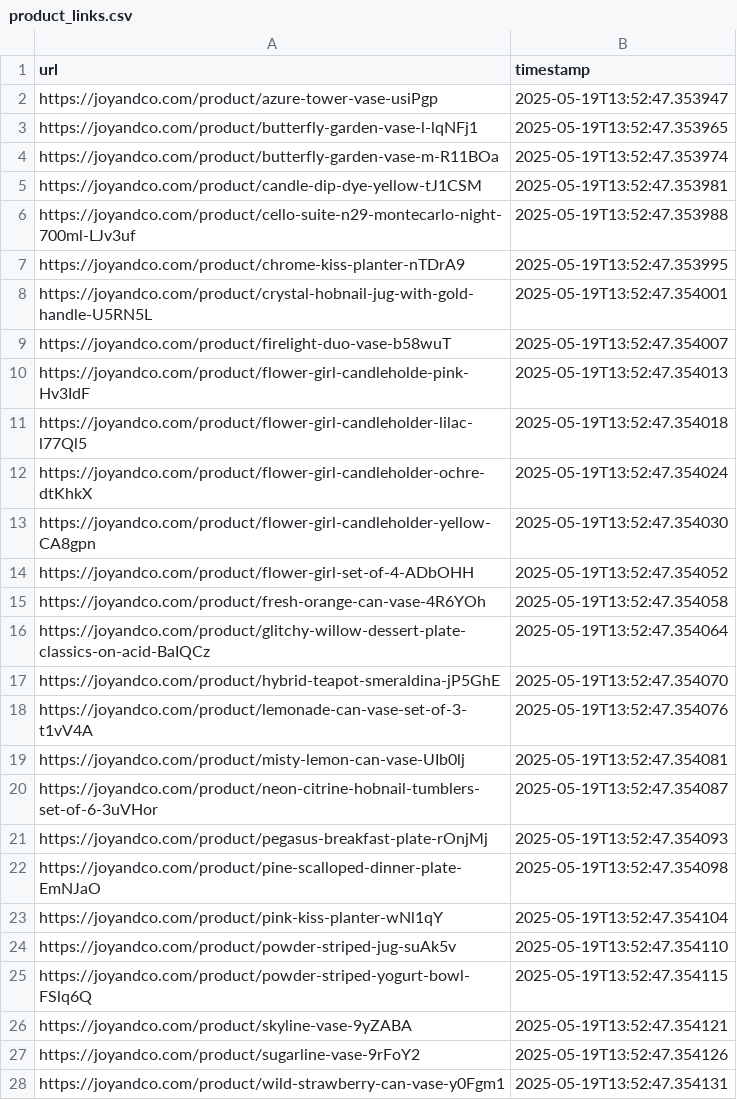
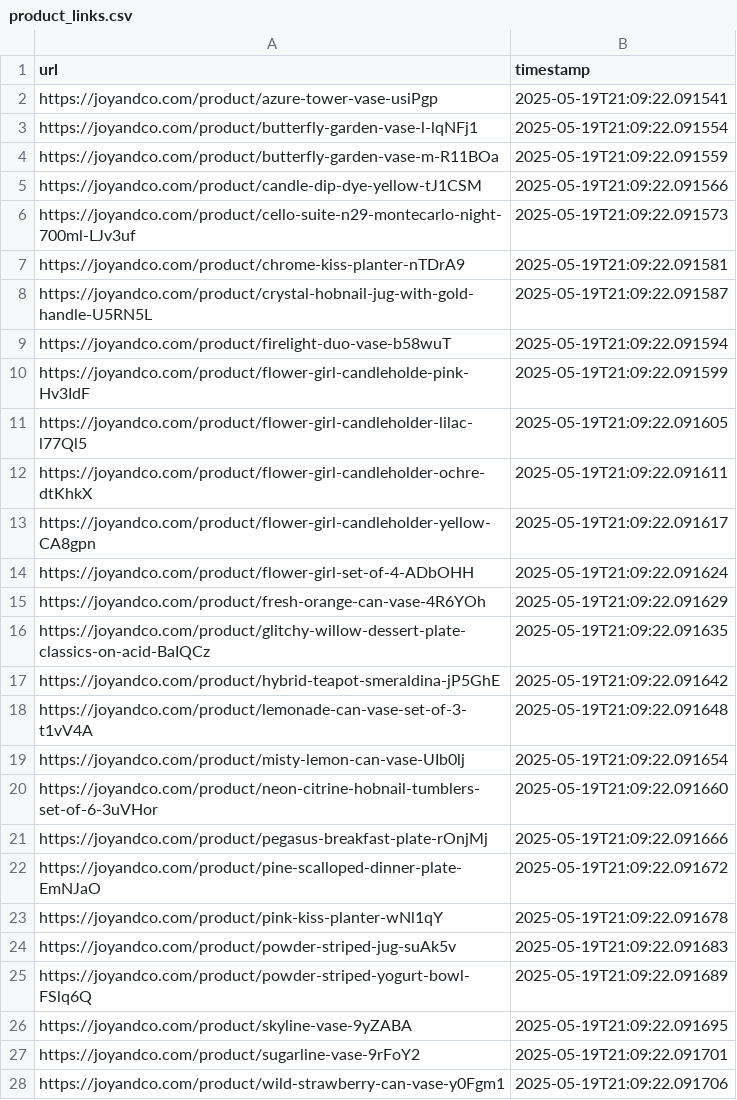
Before and after one commit to boopin/joyco-product-scraper-crawler-v1-cgpt, a CSV file: product_urls/product_links.csv, drawn as a sheet.

```diff
--- a/product_urls/product_links.csv
+++ b/product_urls/product_links.csv
@@ -1,28 +1,28 @@
 url,timestamp
-https://joyandco.com/product/azure-tower-vase-usiPgp,2025-05-19T13:52:47.353947
-https://joyandco.com/product/butterfly-garden-vase-l-lqNFj1,2025-05-19T13:52:47.353965
-https://joyandco.com/product/butterfly-garden-vase-m-R11BOa,2025-05-19T13:52:47.353974
-https://joyandco.com/product/candle-dip-dye-yellow-tJ1CSM,2025-05-19T13:52:47.353981
-https://joyandco.com/product/cello-suite-n29-montecarlo-night-700ml-LJv3uf,2025-05-19T13:52:47.353988
-https://joyandco.com/product/chrome-kiss-planter-nTDrA9,2025-05-19T13:52:47.353995
-https://joyandco.com/product/crystal-hobnail-jug-with-gold-handle-U5RN5L,2025-05-19T13:52:47.354001
-https://joyandco.com/product/firelight-duo-vase-b58wuT,2025-05-19T13:52:47.354007
-https://joyandco.com/product/flower-girl-candleholde-pink-Hv3IdF,2025-05-19T13:52:47.354013
-https://joyandco.com/product/flower-girl-candleholder-lilac-l77Ql5,2025-05-19T13:52:47.354018
-https://joyandco.com/product/flower-girl-candleholder-ochre-dtKhkX,2025-05-19T13:52:47.354024
-https://joyandco.com/product/flower-girl-candleholder-yellow-CA8gpn,2025-05-19T13:52:47.354030
-https://joyandco.com/product/flower-girl-set-of-4-ADbOHH,2025-05-19T13:52:47.354052
-https://joyandco.com/product/fresh-orange-can-vase-4R6YOh,2025-05-19T13:52:47.354058
-https://joyandco.com/product/glitchy-willow-dessert-plate-classics-on-acid-BaIQCz,2025-05-19T13:52:47.354064
-https://joyandco.com/product/hybrid-teapot-smeraldina-jP5GhE,2025-05-19T13:52:47.354070
-https://joyandco.com/product/lemonade-can-vase-set-of-3-t1vV4A,2025-05-19T13:52:47.354076
-https://joyandco.com/product/misty-lemon-can-vase-UIb0lj,2025-05-19T13:52:47.354081
-https://joyandco.com/product/neon-citrine-hobnail-tumblers-set-of-6-3uVHor,2025-05-19T13:52:47.354087
-https://joyandco.com/product/pegasus-breakfast-plate-rOnjMj,2025-05-19T13:52:47.354093
-https://joyandco.com/product/pine-scalloped-dinner-plate-EmNJaO,2025-05-19T13:52:47.354098
-https://joyandco.com/product/pink-kiss-planter-wNl1qY,2025-05-19T13:52:47.354104
-https://joyandco.com/product/powder-striped-jug-suAk5v,2025-05-19T13:52:47.354110
-https://joyandco.com/product/powder-striped-yogurt-bowl-FSlq6Q,2025-05-19T13:52:47.354115
-https://joyandco.com/product/skyline-vase-9yZABA,2025-05-19T13:52:47.354121
-https://joyandco.com/product/sugarline-vase-9rFoY2,2025-05-19T13:52:47.354126
-https://joyandco.com/product/wild-strawberry-can-vase-y0Fgm1,2025-05-19T13:52:47.354131
+https://joyandco.com/product/azure-tower-vase-usiPgp,2025-05-19T21:09:22.091541
+https://joyandco.com/product/butterfly-garden-vase-l-lqNFj1,2025-05-19T21:09:22.091554
+https://joyandco.com/product/butterfly-garden-vase-m-R11BOa,2025-05-19T21:09:22.091559
+https://joyandco.com/product/candle-dip-dye-yellow-tJ1CSM,2025-05-19T21:09:22.091566
+https://joyandco.com/product/cello-suite-n29-montecarlo-night-700ml-LJv3uf,2025-05-19T21:09:22.091573
+https://joyandco.com/product/chrome-kiss-planter-nTDrA9,2025-05-19T21:09:22.091581
+https://joyandco.com/product/crystal-hobnail-jug-with-gold-handle-U5RN5L,2025-05-19T21:09:22.091587
+https://joyandco.com/product/firelight-duo-vase-b58wuT,2025-05-19T21:09:22.091594
+https://joyandco.com/product/flower-girl-candleholde-pink-Hv3IdF,2025-05-19T21:09:22.091599
+https://joyandco.com/product/flower-girl-candleholder-lilac-l77Ql5,2025-05-19T21:09:22.091605
+https://joyandco.com/product/flower-girl-candleholder-ochre-dtKhkX,2025-05-19T21:09:22.091611
+https://joyandco.com/product/flower-girl-candleholder-yellow-CA8gpn,2025-05-19T21:09:22.091617
+https://joyandco.com/product/flower-girl-set-of-4-ADbOHH,2025-05-19T21:09:22.091624
+https://joyandco.com/product/fresh-orange-can-vase-4R6YOh,2025-05-19T21:09:22.091629
+https://joyandco.com/product/glitchy-willow-dessert-plate-classics-on-acid-BaIQCz,2025-05-19T21:09:22.091635
+https://joyandco.com/product/hybrid-teapot-smeraldina-jP5GhE,2025-05-19T21:09:22.091642
+https://joyandco.com/product/lemonade-can-vase-set-of-3-t1vV4A,2025-05-19T21:09:22.091648
+https://joyandco.com/product/misty-lemon-can-vase-UIb0lj,2025-05-19T21:09:22.091654
+https://joyandco.com/product/neon-citrine-hobnail-tumblers-set-of-6-3uVHor,2025-05-19T21:09:22.091660
+https://joyandco.com/product/pegasus-breakfast-plate-rOnjMj,2025-05-19T21:09:22.091666
+https://joyandco.com/product/pine-scalloped-dinner-plate-EmNJaO,2025-05-19T21:09:22.091672
+https://joyandco.com/product/pink-kiss-planter-wNl1qY,2025-05-19T21:09:22.091678
+https://joyandco.com/product/powder-striped-jug-suAk5v,2025-05-19T21:09:22.091683
+https://joyandco.com/product/powder-striped-yogurt-bowl-FSlq6Q,2025-05-19T21:09:22.091689
+https://joyandco.com/product/skyline-vase-9yZABA,2025-05-19T21:09:22.091695
+https://joyandco.com/product/sugarline-vase-9rFoY2,2025-05-19T21:09:22.091701
+https://joyandco.com/product/wild-strawberry-can-vase-y0Fgm1,2025-05-19T21:09:22.091706
```
Also changed, not shown: 1 other file.
